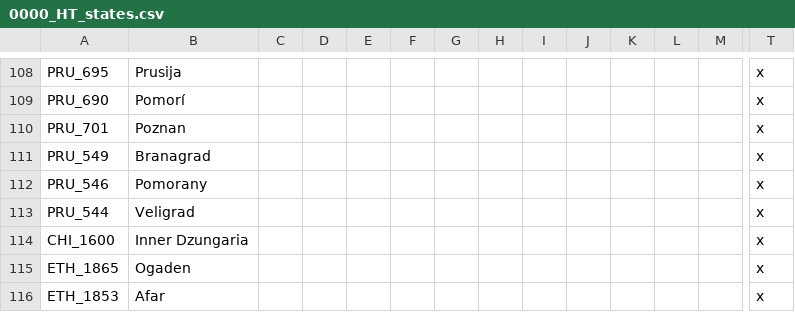
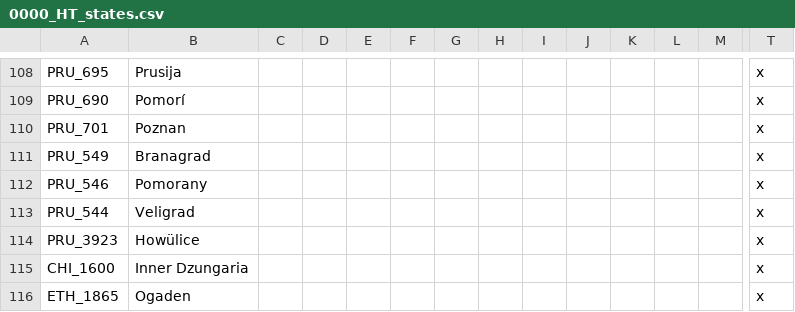
Before and after one commit to FeelsAtlasMan/Harald-s-Triumph, a CSV file: HT Alpha/localisation/0000_HT_states.csv, drawn as a sheet; only a part is shown, gaps mark what is left out; the shorter side is filled out with more unchanged rows; rows hold the shown columns only; the diff names each change by its address in the sheet, - before the commit and + after, or states it on an @@ line.

```diff
--- a/HT Alpha/localisation/0000_HT_states.csv
+++ b/HT Alpha/localisation/0000_HT_states.csv
+row 114: PRU_3923 | Howülice |  |  |  |  |  |  |  |  |  |  |  | x
```
Also changed, not shown: HT Alpha/localisation/0000_HT_map.csv, 9 other files.
